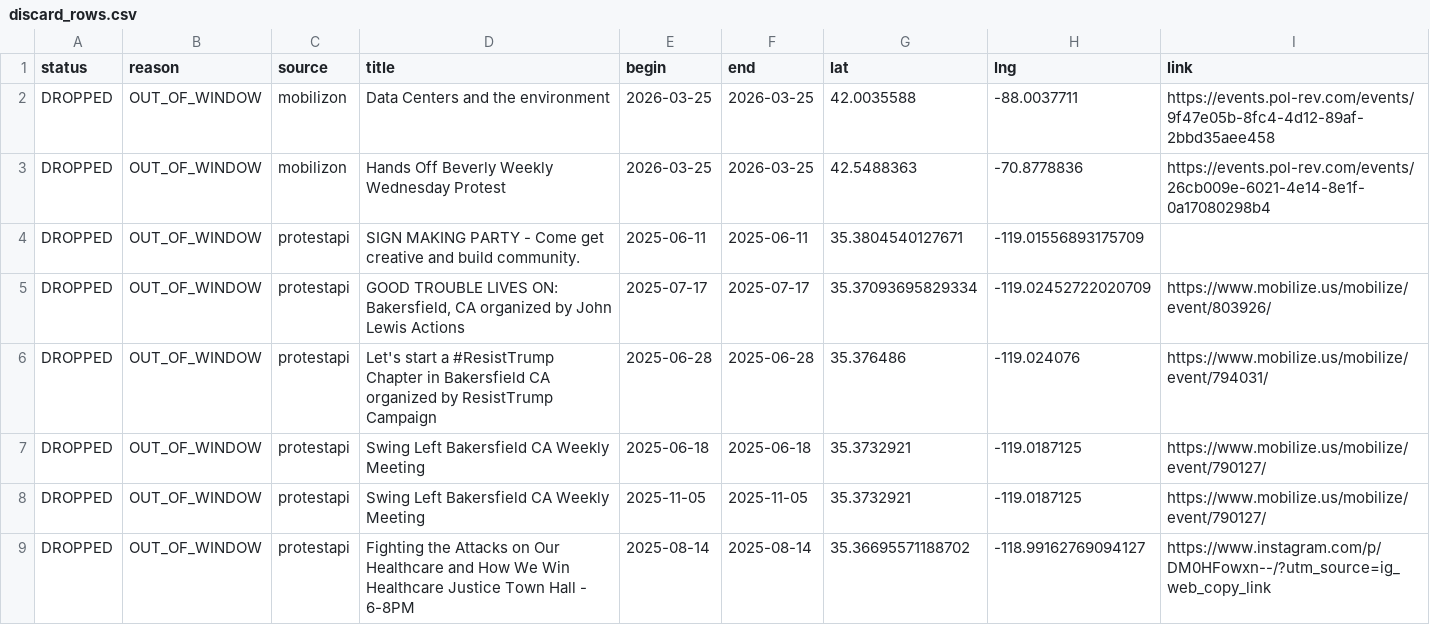
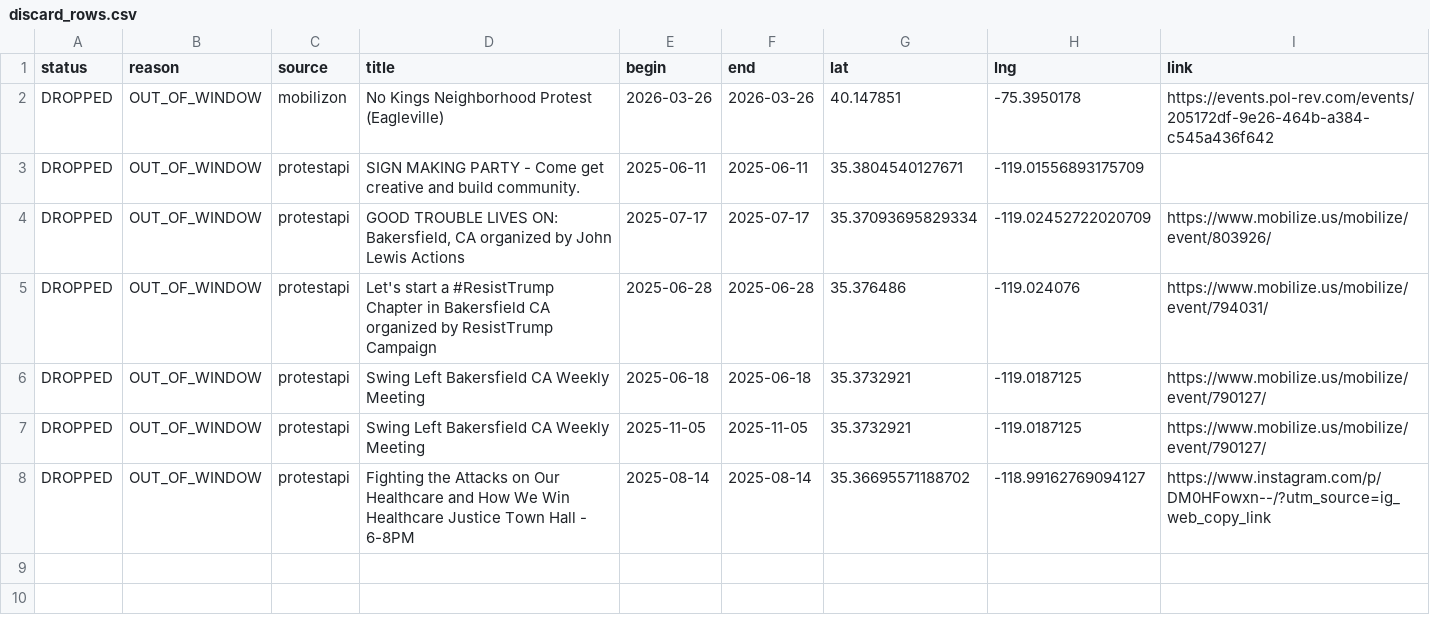
Before and after one commit to ConcernedCitizen2025/Project2025-Assistant, a CSV file: assets/data/discard_rows.csv, drawn as a sheet.

```diff
--- a/assets/data/discard_rows.csv
+++ b/assets/data/discard_rows.csv
@@ -1,4 +1,3 @@
 status,reason,source,title,begin,end,lat,lng,link
-"DROPPED","OUT_OF_WINDOW","mobilizon","Data Centers and the environment","2026-03-25","2026-03-25","42.0035588","-88.0037711","https://events.pol-rev.com/events/9f47e05b-8fc4-4d12-89af-2bbd35aee458"
-"DROPPED","OUT_OF_WINDOW","mobilizon","Hands Off Beverly Weekly Wednesday Protest","2026-03-25","2026-03-25","42.5488363","-70.8778836","https://events.pol-rev.com/events/26cb009e-6021-4e14-8e1f-0a17080298b4"
+"DROPPED","OUT_OF_WINDOW","mobilizon","No Kings Neighborhood Protest (Eagleville)","2026-03-26","2026-03-26","40.147851","-75.3950178","https://events.pol-rev.com/events/205172df-9e26-464b-a384-c545a436f642"
 "DROPPED","OUT_OF_WINDOW","protestapi","SIGN MAKING PARTY - Come get creative and build community.","2025-06-11","2025-06-11","35.3804540127671","-119.01556893175709",""
```
Also changed, not shown: 13 other files.
